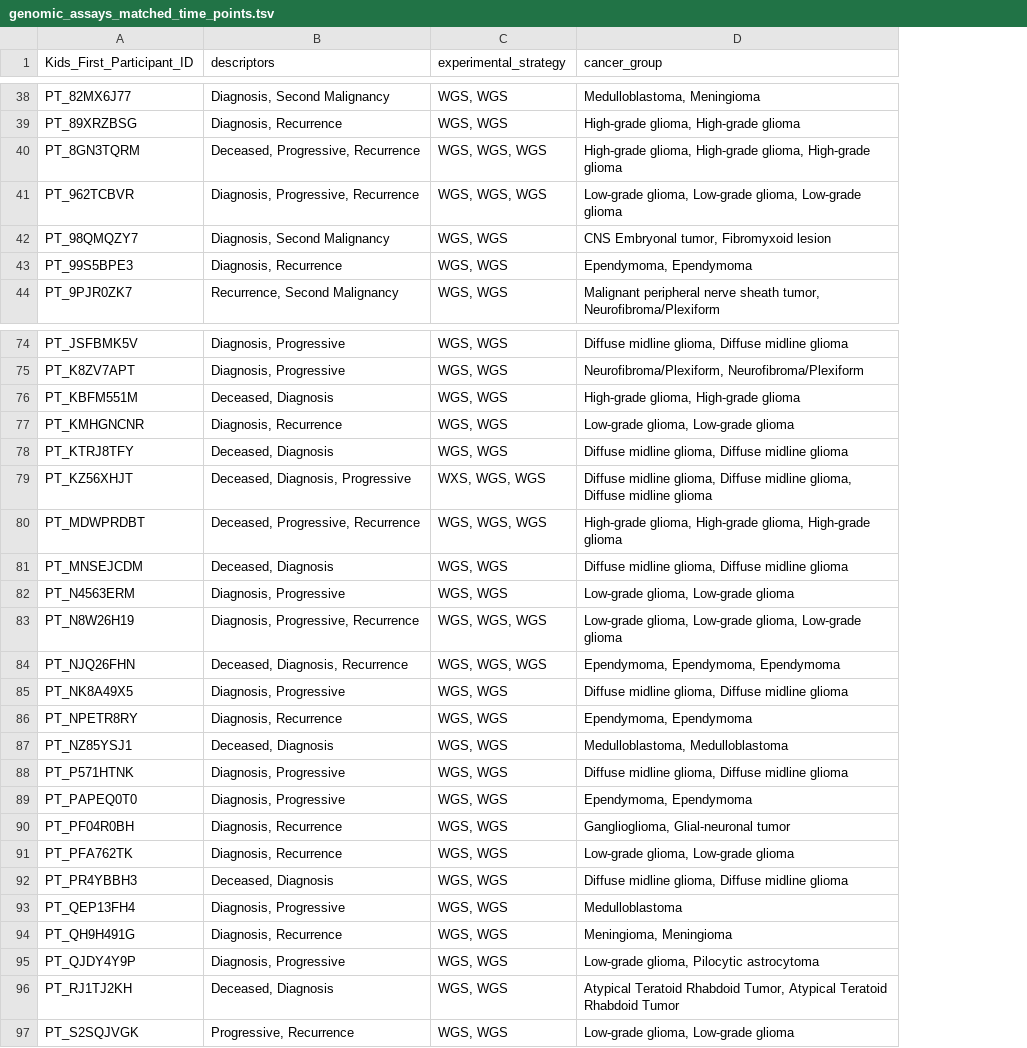
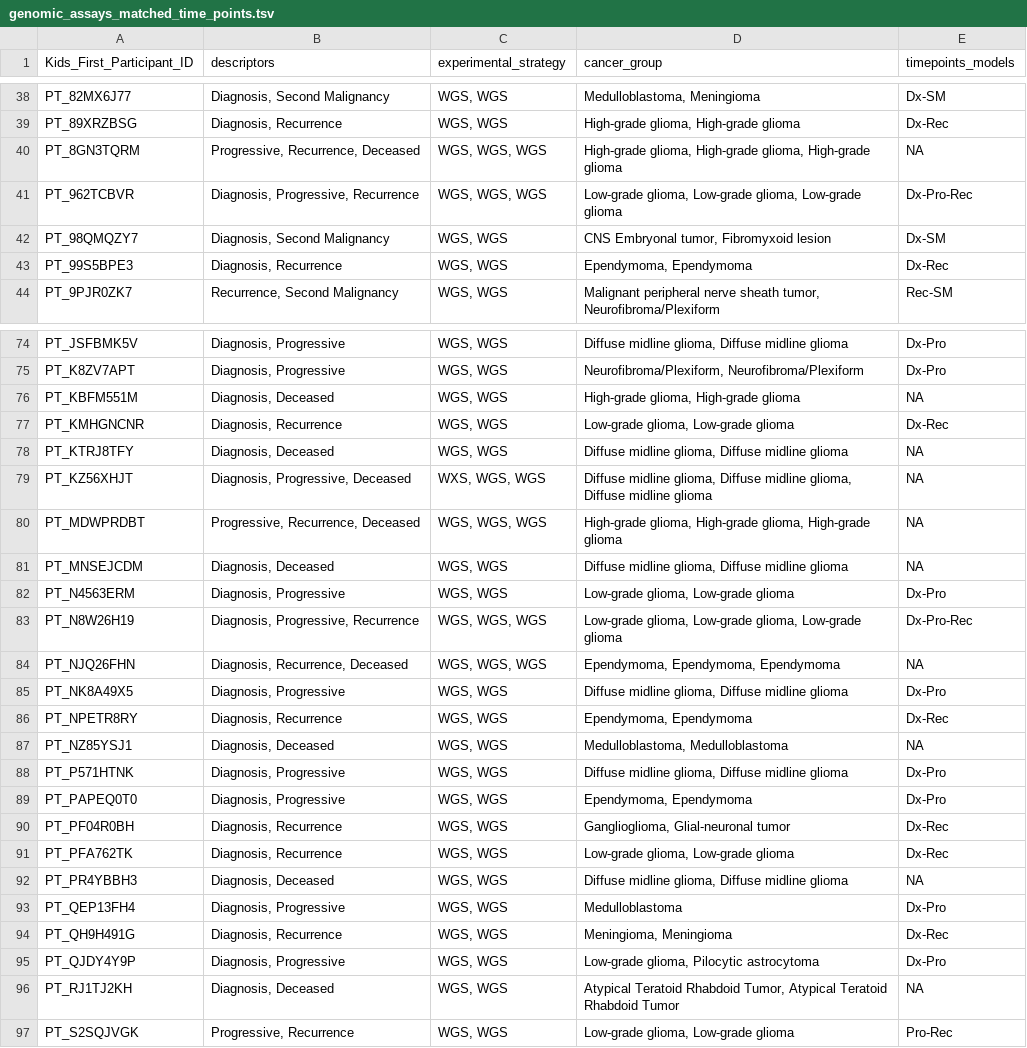
Before and after one commit to rokitalab/tumor-evolution, a TSV file: analyses/sample-distribution-analysis/results/genomic_assays_matched_time_points.tsv, drawn as a sheet; only a part is shown, gaps mark what is left out; the diff covers the shown part only; the diff names each change by its address in the sheet, - before the commit and + after, or states it on an @@ line.

Commit message:
Replace files in results_dir

```diff
--- a/analyses/sample-distribution-analysis/results/genomic_assays_matched_time_points.tsv
+++ b/analyses/sample-distribution-analysis/results/genomic_assays_matched_time_points.tsv
+column E (timepoints_models), rows 38-44: Dx-SM | Dx-Rec | NA | Dx-Pro-Rec | Dx-SM | Dx-Rec | Rec-SM; rows 74-97: Dx-Pro | Dx-Pro | NA | Dx-Rec | NA | NA | NA | NA | Dx-Pro | Dx-Pro-Rec | NA | Dx-Pro | Dx-Rec | NA | Dx-Pro | Dx-Pro | Dx-Rec | Dx-Rec | NA | Dx-Pro | Dx-Rec | Dx-Pro | NA | Pro-Rec
-B40 (descriptors): Deceased, Progressive, Recurrence
+B40 (descriptors): Progressive, Recurrence, Deceased
-B76 (descriptors): Deceased, Diagnosis
+B76 (descriptors): Diagnosis, Deceased
-B78 (descriptors): Deceased, Diagnosis
+B78 (descriptors): Diagnosis, Deceased
-B79 (descriptors): Deceased, Diagnosis, Progressive
+B79 (descriptors): Diagnosis, Progressive, Deceased
-B80 (descriptors): Deceased, Progressive, Recurrence
+B80 (descriptors): Progressive, Recurrence, Deceased
-B81 (descriptors): Deceased, Diagnosis
+B81 (descriptors): Diagnosis, Deceased
-B84 (descriptors): Deceased, Diagnosis, Recurrence
+B84 (descriptors): Diagnosis, Recurrence, Deceased
-B87 (descriptors): Deceased, Diagnosis
+B87 (descriptors): Diagnosis, Deceased
-B92 (descriptors): Deceased, Diagnosis
+B92 (descriptors): Diagnosis, Deceased
-B96 (descriptors): Deceased, Diagnosis
+B96 (descriptors): Diagnosis, Deceased
```
Also changed, not shown: 19 edited cells elsewhere in this file, 1 other file.
